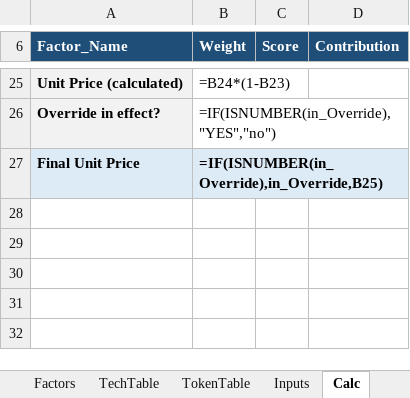
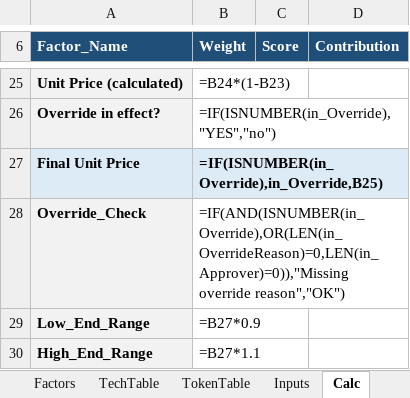
Before and after one commit to kristymacbook1-max/aspen-mahjong, an Excel workbook: unit_pricing.xlsx, sheet Calc, drawn as a sheet; only a part is shown, gaps mark what is left out; values as stored, in another font and other column widths than the file's, no borders; formulas without a stored value are shown as written; conditional formats and table styles not drawn; the diff names each change by its address in the sheet, - before the commit and + after, or states it on an @@ line.

```diff
--- a/unit_pricing.xlsx (sheet Calc)
+++ b/unit_pricing.xlsx (sheet Calc)
+row 28: Override_Check | =IF(AND(ISNUMBER(in_Override),OR(LEN(in_OverrideReason)=0,LEN(in_Approver)=0)),"Missing override reason","OK")
+row 29: Low_End_Range | =B27*0.9
+row 30: High_End_Range | =B27*1.1
```
Also changed, not shown: sheet Deliverables, sheet TokenTable, 1 other file.
